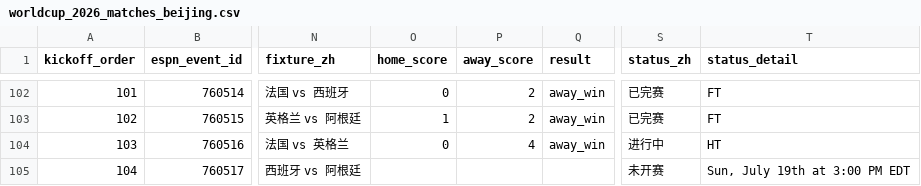
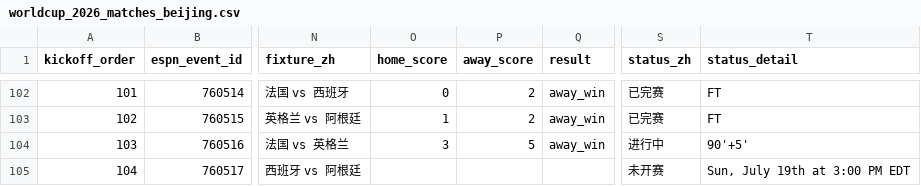
Before and after one commit to quwang86-debug/worldcup-jingcai, a CSV file: data/worldcup_2026_matches_beijing.csv, drawn as a sheet; only a part is shown, gaps mark what is left out; the diff names each change by its address in the sheet, - before the commit and + after, or states it on an @@ line.

```diff
--- a/data/worldcup_2026_matches_beijing.csv
+++ b/data/worldcup_2026_matches_beijing.csv
-O104 (home_score): 0
+O104 (home_score): 3
-P104 (away_score): 4
+P104 (away_score): 5
-T104 (status_detail): HT
+T104 (status_detail): 90'+5'
```
Also changed, not shown: 3 other files.
